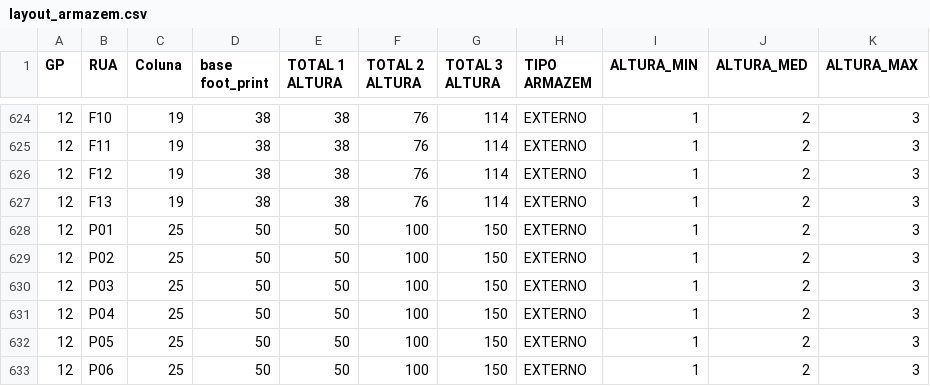
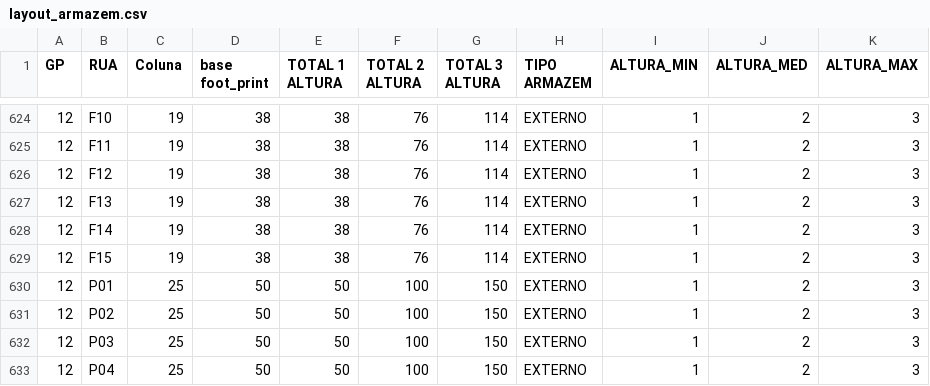
Before and after one commit to monteiro159/WMSestoque3D, a CSV file: layout_armazem.csv, drawn as a sheet; only a part is shown, gaps mark what is left out; the shorter side is filled out with more unchanged rows; the diff names each change by its address in the sheet, - before the commit and + after, or states it on an @@ line.

```diff
--- a/layout_armazem.csv
+++ b/layout_armazem.csv
+row 628: 12 | F14 | 19 | 38 | 38 | 76 | 114 | EXTERNO | 1 | 2 | 3
+row 629: 12 | F15 | 19 | 38 | 38 | 76 | 114 | EXTERNO | 1 | 2 | 3
```
Also changed, not shown: 7 other files.
